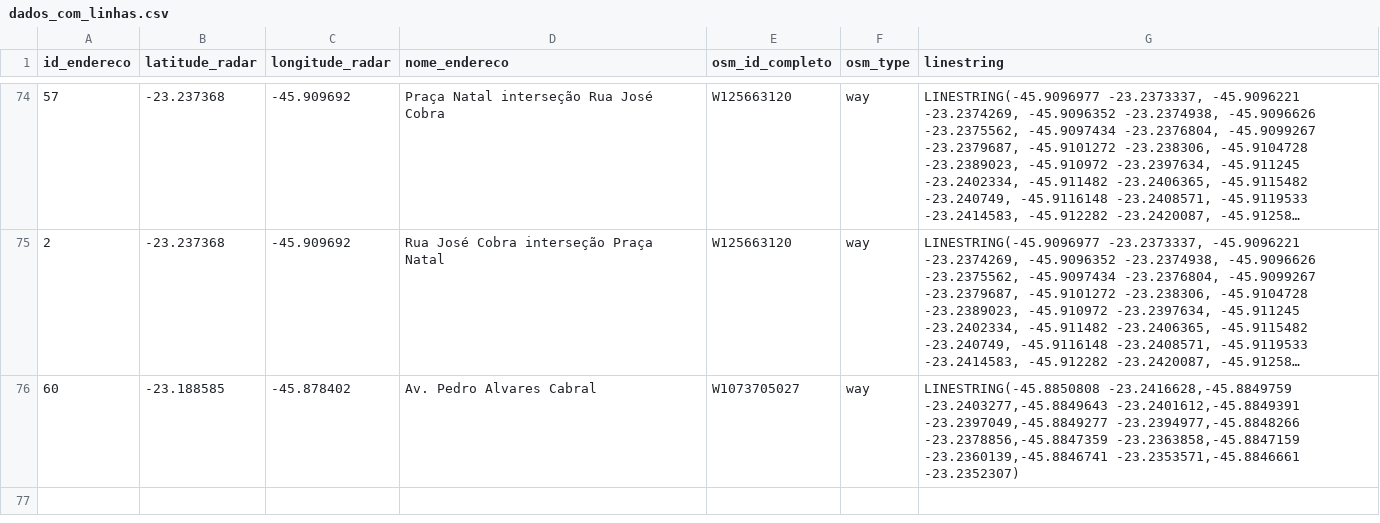
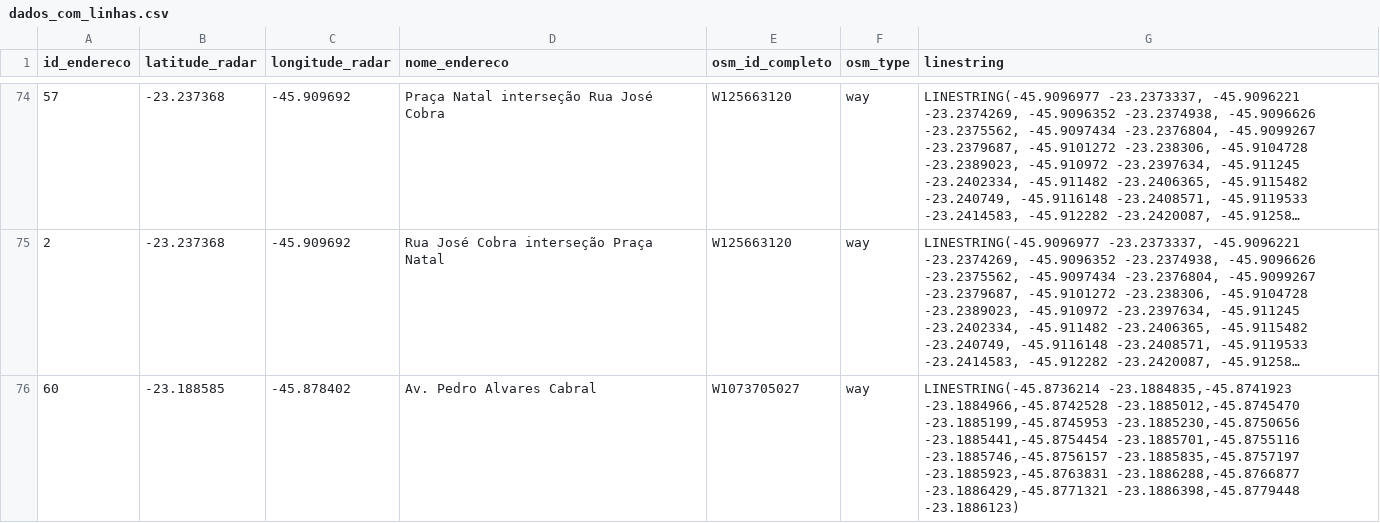
Before and after one commit to SQLutions-FATEC/API-4-Semestre-Backend, a CSV file: deploy/importer/dados_com_linhas.csv, drawn as a sheet; only a part is shown, gaps mark what is left out; long unchanged cells end in …; the diff names each change by its address in the sheet, - before the commit and + after, or states it on an @@ line.

Commit message:
Fix(38):Fix incorrect linestring

```diff
--- a/deploy/importer/dados_com_linhas.csv
+++ b/deploy/importer/dados_com_linhas.csv
-G76 (linestring): LINESTRING(-45.8850808 -23.2416628,-45.8849759 -23.2403277,-45.8849643 -23.2401612,-45.8849391 -23.2397049,-45.8849277 -23.2394977,-45.8848266 -23.2378856,-45.8847359 -23.2363858,-45.8847159 -23.2360139,-45.8846741 -23.2353571,-45.8846661 -23.2352307)
+G76 (linestring): LINESTRING(-45.8736214 -23.1884835,-45.8741923 -23.1884966,-45.8742528 -23.1885012,-45.8745470 -23.1885199,-45.8745953 -23.1885230,-45.8750656 -23.1885441,-45.8754454 -23.1885701,-45.8755116 -23.1885746,-45.8756157 -23.1885835,-45.8757197 -23.1885923,-45.8763831 -23.1886288,-45.8766877 -23.1886429,-45.8771321 -23.1886398,-45.8779448 -23.1886123)
```
